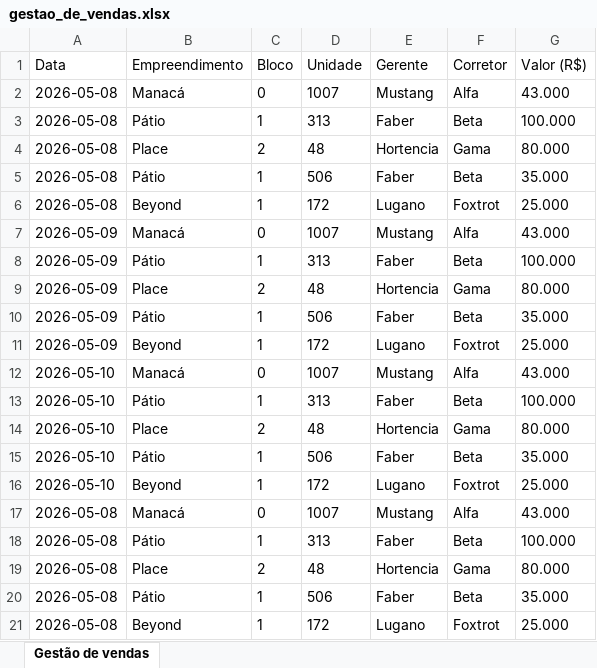
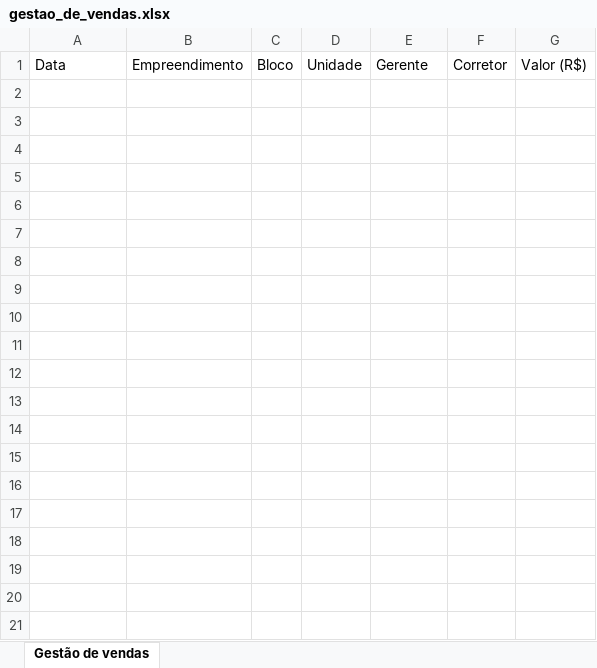
Before and after one commit to Guifranca222/gestao_de_vendas_imobiliarias, an Excel workbook: gestao_de_vendas.xlsx, sheet Gestão de vendas, drawn as a sheet; only a part is shown; values as stored, in another font and other column widths than the file's, no borders; the diff covers the shown part only; the diff names each change by its address in the sheet, - before the commit and + after, or states it on an @@ line.

```diff
--- a/gestao_de_vendas.xlsx (sheet Gestão de vendas)
+++ b/gestao_de_vendas.xlsx (sheet Gestão de vendas)
-row 2: 2026-05-08 | Manacá | 0 | 1007 | Mustang | Alfa | 43.000
-row 3: 2026-05-08 | Pátio | 1 | 313 | Faber | Beta | 100.000
-row 4: 2026-05-08 | Place | 2 | 48 | Hortencia | Gama | 80.000
-row 5: 2026-05-08 | Pátio | 1 | 506 | Faber | Beta | 35.000
-row 6: 2026-05-08 | Beyond | 1 | 172 | Lugano | Foxtrot | 25.000
-row 7: 2026-05-09 | Manacá | 0 | 1007 | Mustang | Alfa | 43.000
-row 8: 2026-05-09 | Pátio | 1 | 313 | Faber | Beta | 100.000
-row 9: 2026-05-09 | Place | 2 | 48 | Hortencia | Gama | 80.000
-row 10: 2026-05-09 | Pátio | 1 | 506 | Faber | Beta | 35.000
-row 11: 2026-05-09 | Beyond | 1 | 172 | Lugano | Foxtrot | 25.000
-row 12: 2026-05-10 | Manacá | 0 | 1007 | Mustang | Alfa | 43.000
-row 13: 2026-05-10 | Pátio | 1 | 313 | Faber | Beta | 100.000
-row 14: 2026-05-10 | Place | 2 | 48 | Hortencia | Gama | 80.000
-row 15: 2026-05-10 | Pátio | 1 | 506 | Faber | Beta | 35.000
-row 16: 2026-05-10 | Beyond | 1 | 172 | Lugano | Foxtrot | 25.000
-row 17: 2026-05-08 | Manacá | 0 | 1007 | Mustang | Alfa | 43.000
-row 18: 2026-05-08 | Pátio | 1 | 313 | Faber | Beta | 100.000
-row 19: 2026-05-08 | Place | 2 | 48 | Hortencia | Gama | 80.000
-row 20: 2026-05-08 | Pátio | 1 | 506 | Faber | Beta | 35.000
-row 21: 2026-05-08 | Beyond | 1 | 172 | Lugano | Foxtrot | 25.000
```
Also changed, not shown: 10 removed rows elsewhere in this sheet.
